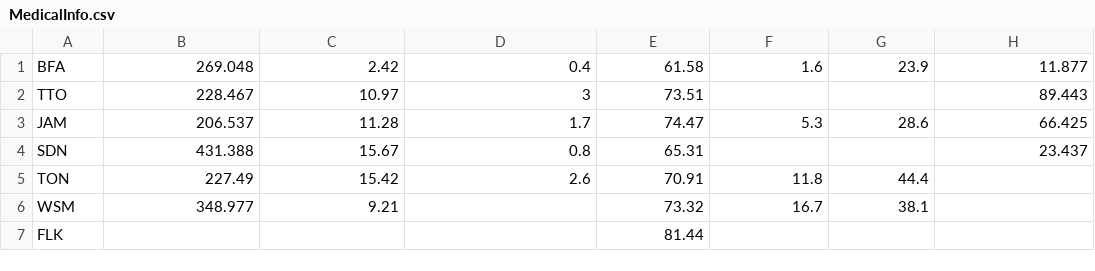
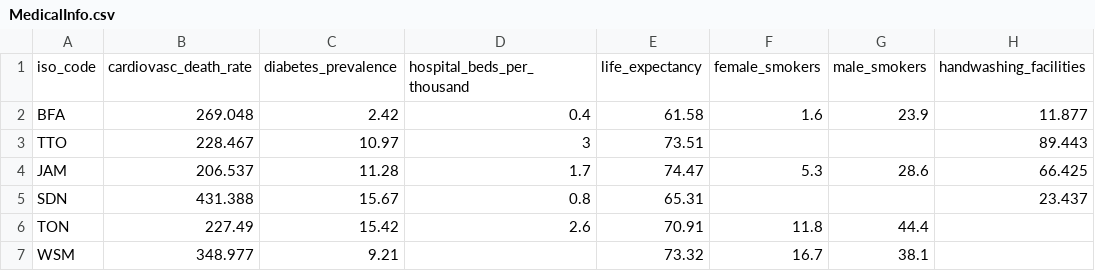
Before and after one commit to shuotong666/CSC343_Phase2, a CSV file: MedicalInfo.csv, drawn as a sheet; only a part is shown; the shorter side is filled out with more unchanged rows; the diff names each change by its address in the sheet, - before the commit and + after, or states it on an @@ line.

```diff
--- a/MedicalInfo.csv
+++ b/MedicalInfo.csv
+row 1: iso_code | cardiovasc_death_rate | diabetes_prevalence | hospital_beds_per_thousand | life_expectancy | female_smokers | male_smokers | handwashing_facilities
```
Also changed, not shown: CoronaData.csv, Country.csv, 1 other file.
